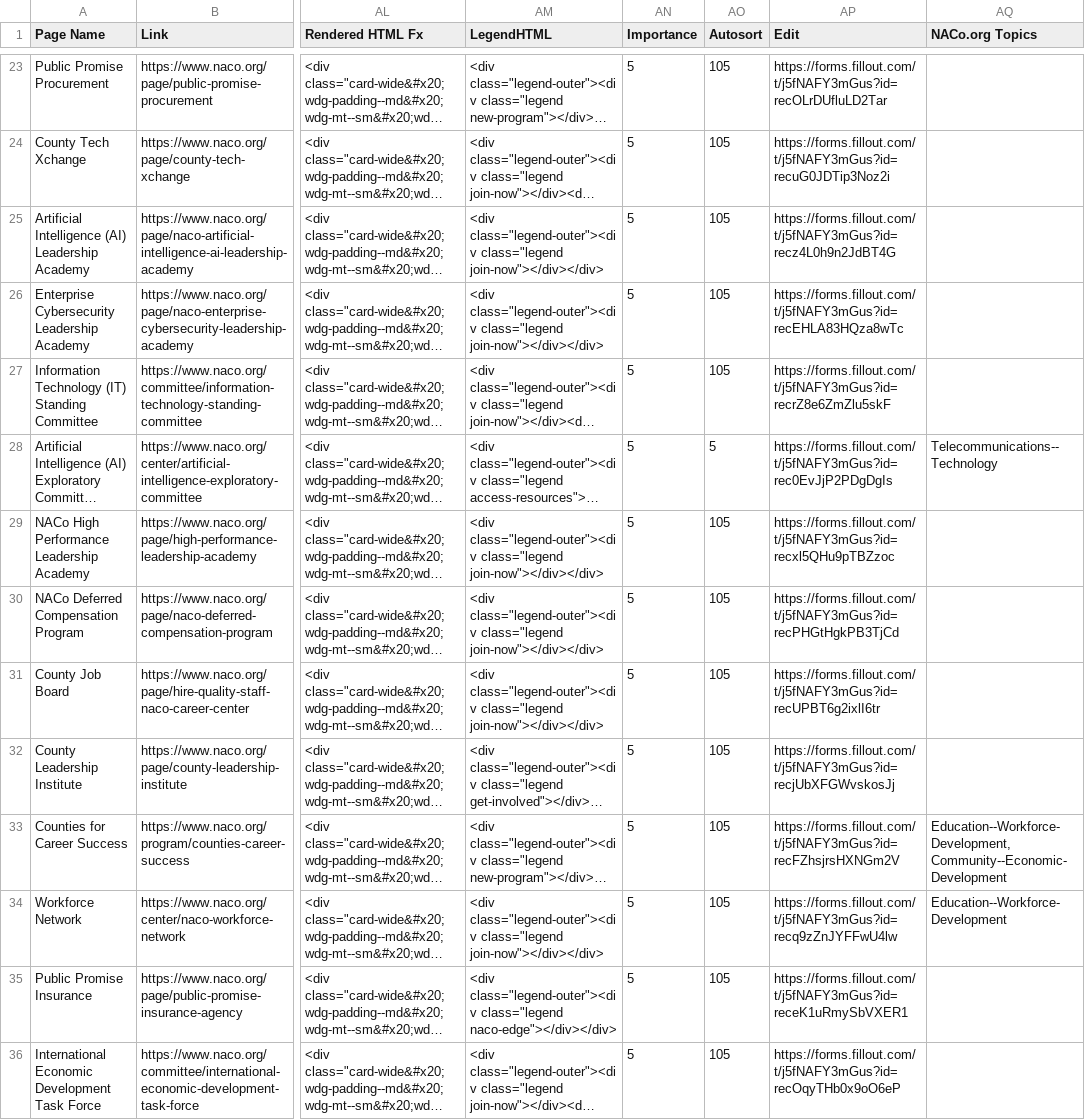
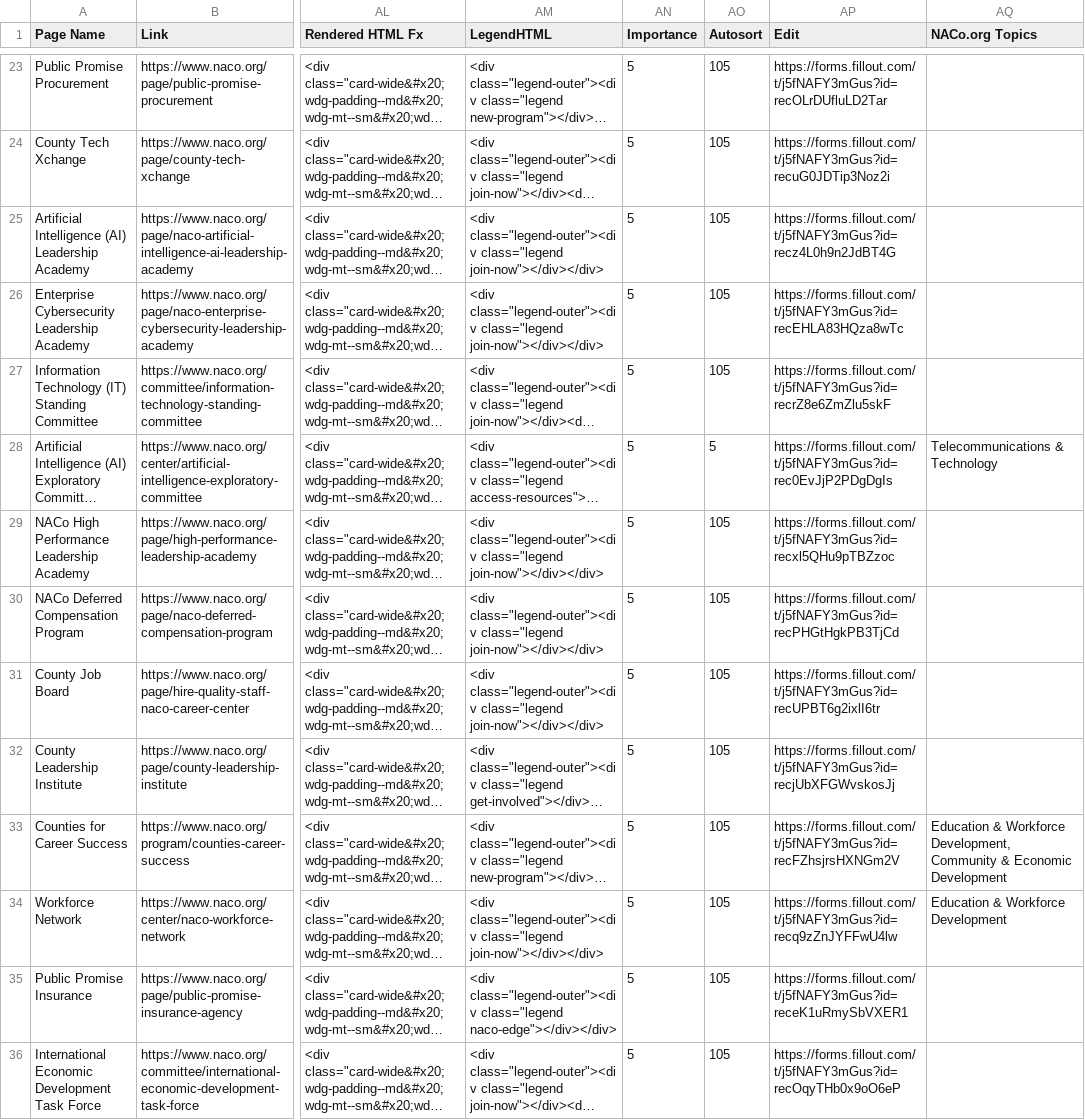
Before and after one commit to NACoDigTeam/naco-tables, a CSV file: naco-playbook.csv, drawn as a sheet; only a part is shown, gaps mark what is left out; long unchanged cells end in …; the diff covers the shown part only; the diff names each change by its address in the sheet, - before the commit and + after, or states it on an @@ line.

Commit message:
Update CSV from Airtable automation

```diff
--- a/naco-playbook.csv
+++ b/naco-playbook.csv
-AQ28 (NACo.org Topics): Telecommunications--Technology
+AQ28 (NACo.org Topics): Telecommunications & Technology
-AQ33 (NACo.org Topics): Education--Workforce-Development, Community--Economic-Development
+AQ33 (NACo.org Topics): Education & Workforce Development, Community & Economic Development
-AQ34 (NACo.org Topics): Education--Workforce-Development
+AQ34 (NACo.org Topics): Education & Workforce Development
```
Also changed, not shown: 14 edited cells elsewhere in this file.
